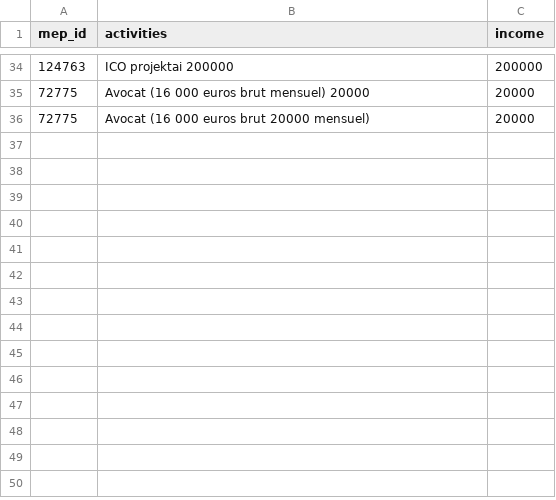
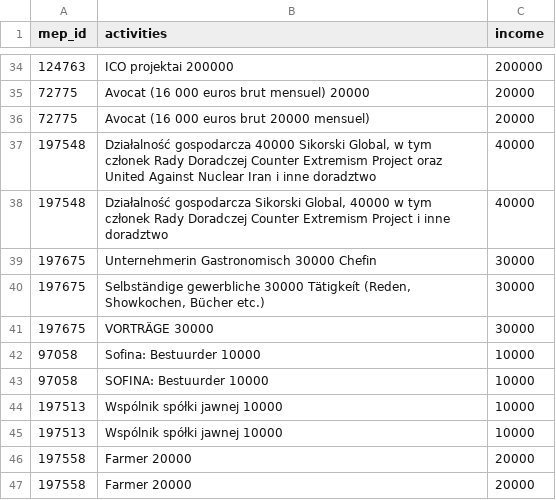
Before and after one commit to gchiara/integritywatch-eu, a CSV file: public/data/meps/doifix.csv, drawn as a sheet; only a part is shown, gaps mark what is left out; the diff names each change by its address in the sheet, - before the commit and + after, or states it on an @@ line.

```diff
--- a/public/data/meps/doifix.csv
+++ b/public/data/meps/doifix.csv
+row 37: 197548 | Działalność gospodarcza 40000 Sikorski Global, w tym członek Rady Doradczej Counter Extremism Project oraz United Against Nuclear Iran i inne doradztwo | 40000
+row 38: 197548 | Działalność gospodarcza Sikorski Global, 40000 w tym członek Rady Doradczej Counter Extremism Project i inne doradztwo | 40000
+row 39: 197675 | Unternehmerin Gastronomisch 30000 Chefin | 30000
+row 40: 197675 | Selbständige gewerbliche 30000 Tätigkeít (Reden, Showkochen, Bücher etc.) | 30000
+row 41: 197675 | VORTRÄGE 30000 | 30000
+row 42: 97058 | Sofina: Bestuurder 10000 | 10000
+row 43: 97058 | SOFINA: Bestuurder 10000 | 10000
+row 44: 197513 | Wspólnik spółki jawnej 10000 | 10000
+row 45: 197513 | Wspólnik spółki jawnej 10000 | 10000
+row 46: 197558 | Farmer 20000 | 20000
+row 47: 197558 | Farmer 20000 | 20000
```
Also changed, not shown: 28 other files.
